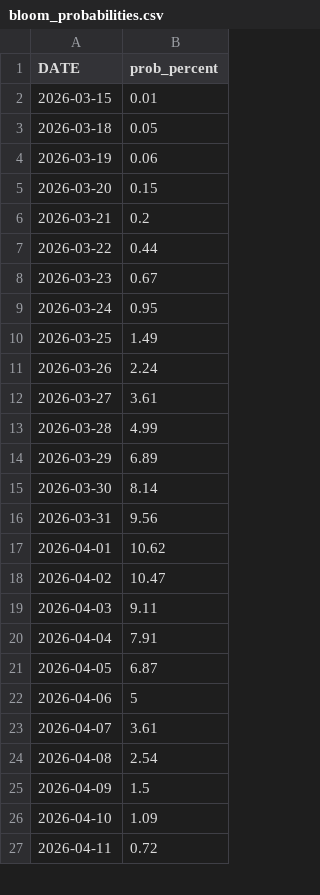
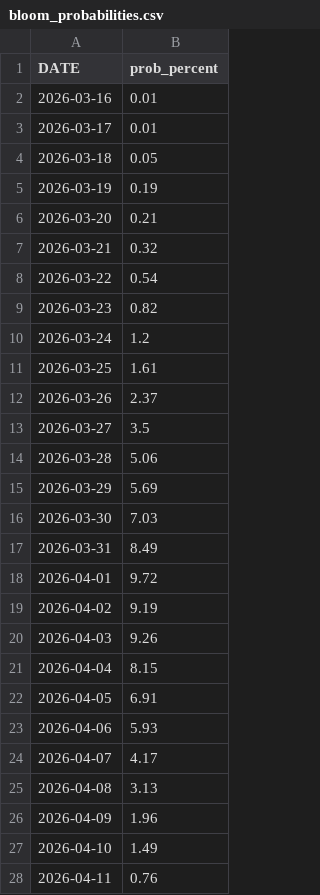
Before and after one commit to tinius/peak-bloom-prediction, a CSV file: outputs/bloom_probabilities.csv, drawn as a sheet; only a part is shown; the diff covers the shown part only.

```diff
--- a/outputs/bloom_probabilities.csv
+++ b/outputs/bloom_probabilities.csv
@@ -1,27 +1,28 @@
 DATE,prob_percent
-2026-03-15,0.01
+2026-03-16,0.01
+2026-03-17,0.01
 2026-03-18,0.05
-2026-03-19,0.06
-2026-03-20,0.15
-2026-03-21,0.2
-2026-03-22,0.44
-2026-03-23,0.67
-2026-03-24,0.95
-2026-03-25,1.49
-2026-03-26,2.24
-2026-03-27,3.61
-2026-03-28,4.99
-2026-03-29,6.89
-2026-03-30,8.14
-2026-03-31,9.56
-2026-04-01,10.62
-2026-04-02,10.47
-2026-04-03,9.11
-2026-04-04,7.91
-2026-04-05,6.87
-2026-04-06,5
-2026-04-07,3.61
-2026-04-08,2.54
-2026-04-09,1.5
-2026-04-10,1.09
-2026-04-11,0.72
+2026-03-19,0.19
+2026-03-20,0.21
+2026-03-21,0.32
+2026-03-22,0.54
+2026-03-23,0.82
+2026-03-24,1.2
+2026-03-25,1.61
+2026-03-26,2.37
+2026-03-27,3.5
+2026-03-28,5.06
+2026-03-29,5.69
+2026-03-30,7.03
+2026-03-31,8.49
+2026-04-01,9.72
+2026-04-02,9.19
+2026-04-03,9.26
+2026-04-04,8.15
+2026-04-05,6.91
+2026-04-06,5.93
+2026-04-07,4.17
+2026-04-08,3.13
+2026-04-09,1.96
+2026-04-10,1.49
+2026-04-11,0.76
```
Also changed, not shown: 3 added rows and 9 edited cells elsewhere in this file, outputs/latest_summary.csv, outputs/runs/2026-03-04/temp_paths_sample50.csv, 6 other files.
